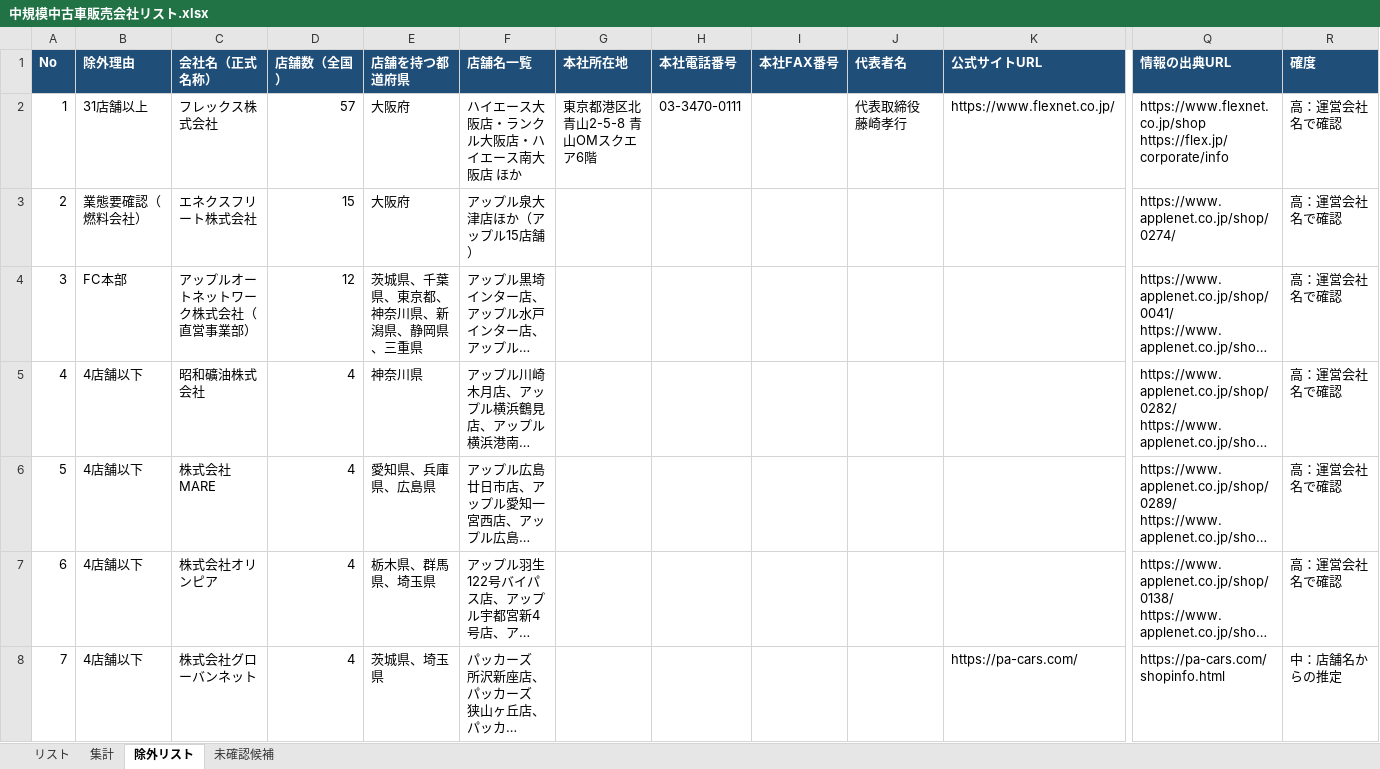
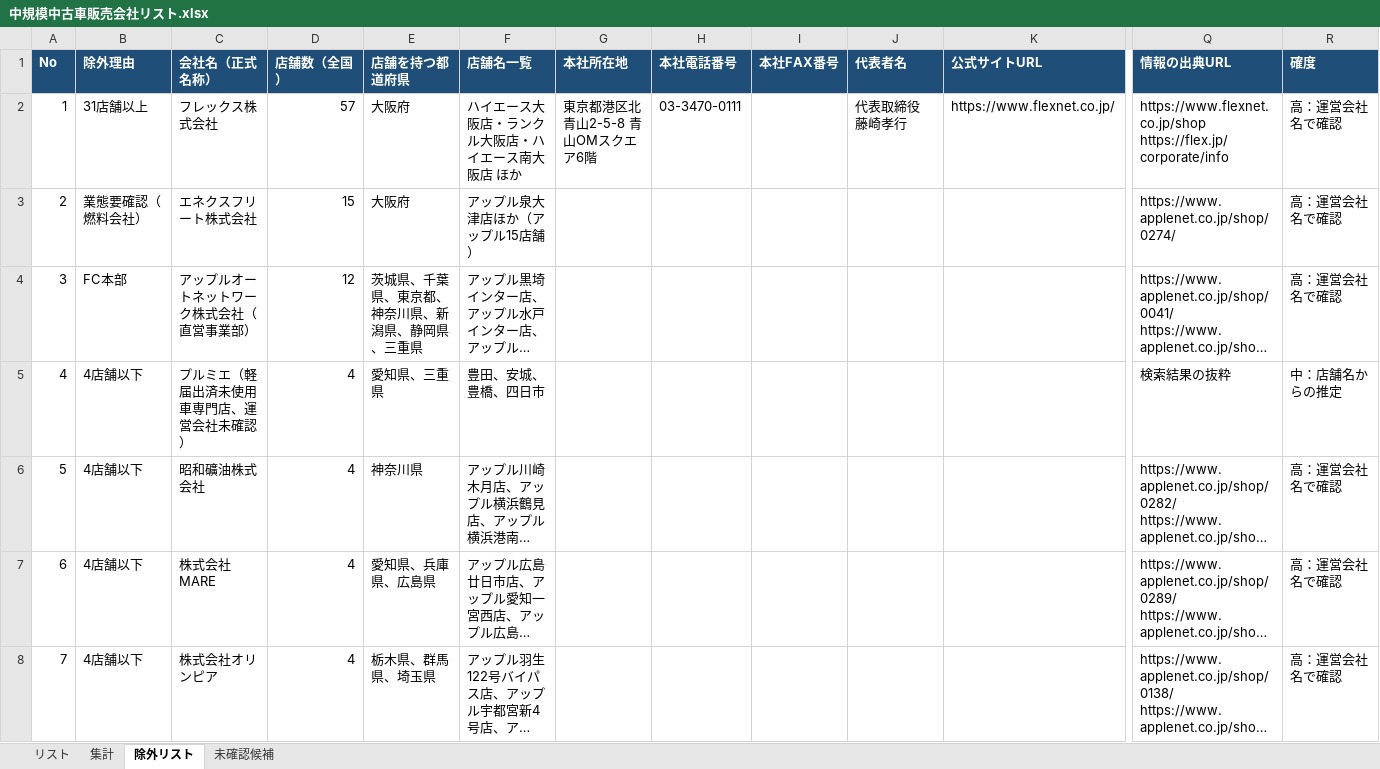
Before and after one commit to Yoshi612/-investment-news-digest, an Excel workbook: output/中規模中古車販売会社リスト.xlsx, sheet 除外リスト, drawn as a sheet; only a part is shown, gaps mark what is left out; the shorter side is filled out with more unchanged rows; long unchanged cells end in …; values as stored, in another font and other column widths than the file's, no borders; addresses are those after the commit; rows hold the shown columns only; the diff covers the shown part only; the diff names each change by its address in the sheet, - before the commit and + after, or states it on an @@ line.

```diff
--- a/output/中規模中古車販売会社リスト.xlsx (sheet 除外リスト)
+++ b/output/中規模中古車販売会社リスト.xlsx (sheet 除外リスト)
+row 5: 4 | 4店舗以下 | プルミエ（軽届出済未使用車専門店、運営会社未確認） | 4 | 愛知県、三重県 | 豊田、安城、豊橋、四日市 |  |  |  |  |  | 検索結果の抜粋 | 中：店舗名からの推定
@@ column A (No) renumbered from row 6 down @@
```
Also changed, not shown: 2 added rows elsewhere in this sheet, sheet 未確認候補, sheet リスト, sheet 集計, 2 other files.
